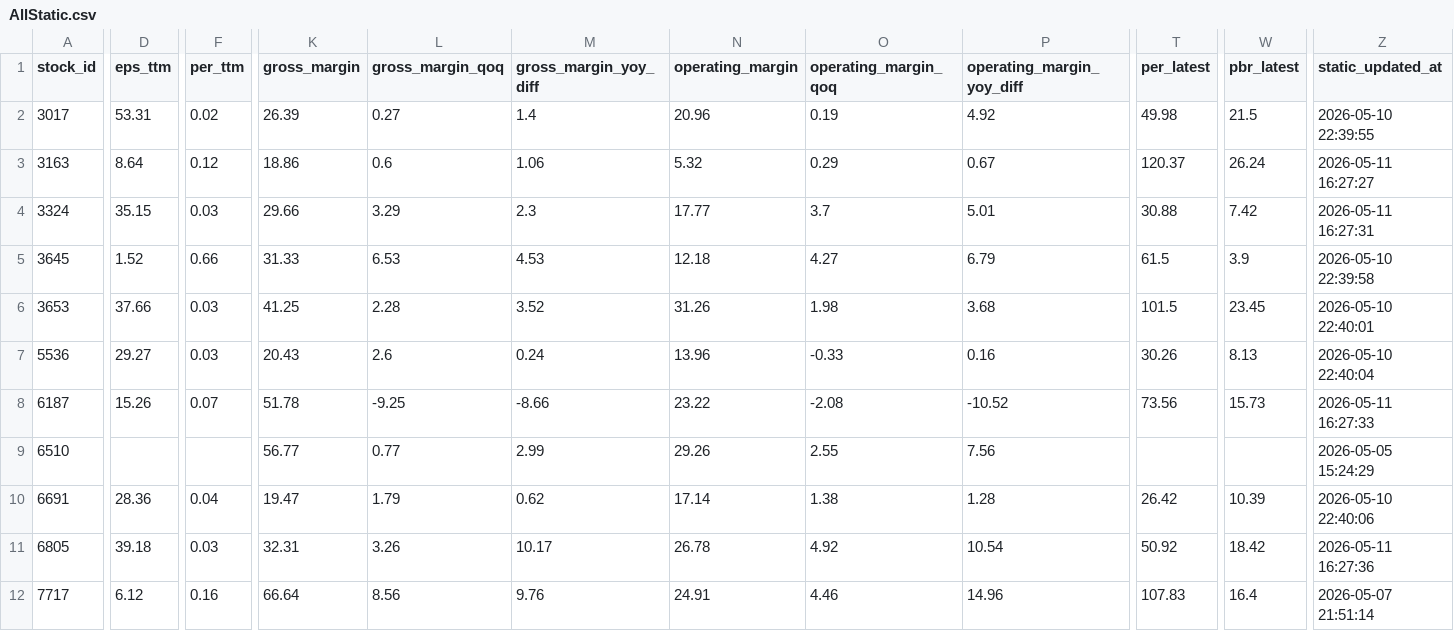
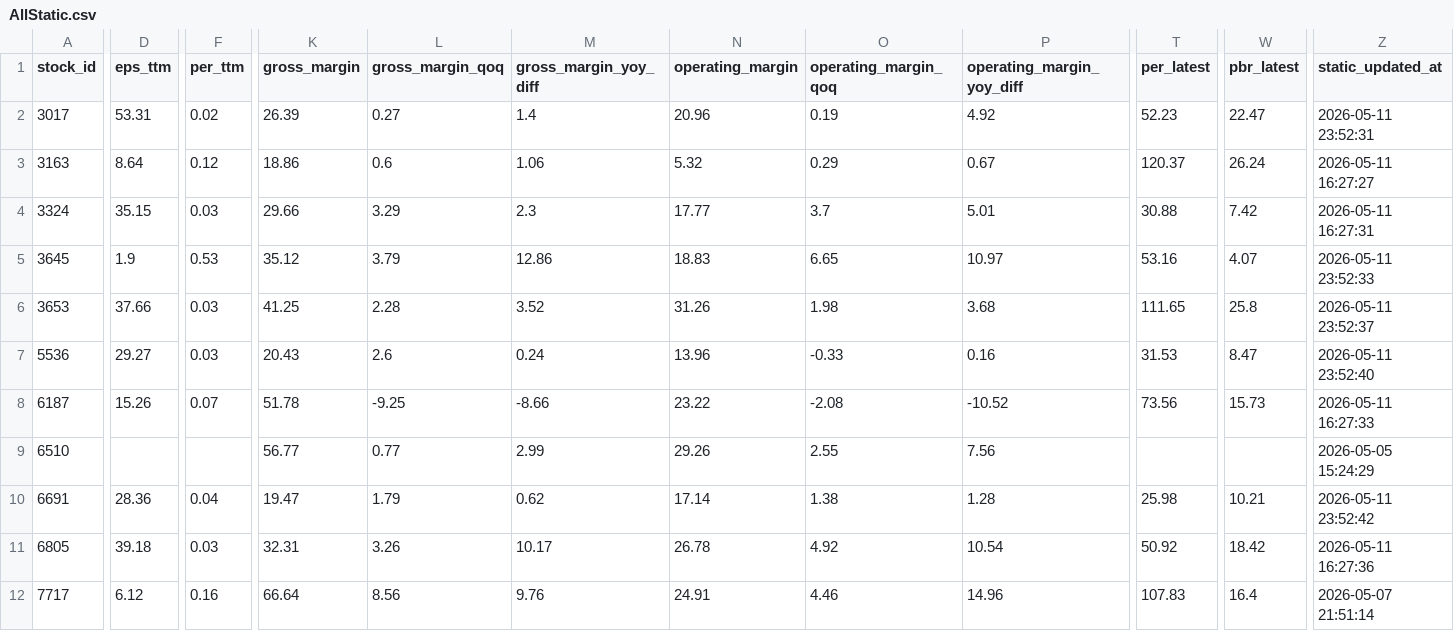
Before and after one commit to ONicole0101/Marks, a CSV file: AllStatic.csv, drawn as a sheet; only a part is shown, gaps mark what is left out; the diff covers the shown part only; the diff names each change by its address in the sheet, - before the commit and + after, or states it on an @@ line.

```diff
--- a/AllStatic.csv
+++ b/AllStatic.csv
-T2 (per_latest): 49.98
+T2 (per_latest): 52.23
-W2 (pbr_latest): 21.5
+W2 (pbr_latest): 22.47
-Z2 (static_updated_at): 2026-05-10 22:39:55
+Z2 (static_updated_at): 2026-05-11 23:52:31
-D5 (eps_ttm): 1.52
+D5 (eps_ttm): 1.9
-F5 (per_ttm): 0.66
+F5 (per_ttm): 0.53
-K5 (gross_margin): 31.33
+K5 (gross_margin): 35.12
-L5 (gross_margin_qoq): 6.53
+L5 (gross_margin_qoq): 3.79
-M5 (gross_margin_yoy_diff): 4.53
+M5 (gross_margin_yoy_diff): 12.86
-N5 (operating_margin): 12.18
+N5 (operating_margin): 18.83
-O5 (operating_margin_qoq): 4.27
+O5 (operating_margin_qoq): 6.65
-P5 (operating_margin_yoy_diff): 6.79
+P5 (operating_margin_yoy_diff): 10.97
-T5 (per_latest): 61.5
+T5 (per_latest): 53.16
-W5 (pbr_latest): 3.9
+W5 (pbr_latest): 4.07
-Z5 (static_updated_at): 2026-05-10 22:39:58
+Z5 (static_updated_at): 2026-05-11 23:52:33
-T6 (per_latest): 101.5
+T6 (per_latest): 111.65
-W6 (pbr_latest): 23.45
+W6 (pbr_latest): 25.8
-Z6 (static_updated_at): 2026-05-10 22:40:01
+Z6 (static_updated_at): 2026-05-11 23:52:37
-T7 (per_latest): 30.26
+T7 (per_latest): 31.53
-W7 (pbr_latest): 8.13
+W7 (pbr_latest): 8.47
-Z7 (static_updated_at): 2026-05-10 22:40:04
+Z7 (static_updated_at): 2026-05-11 23:52:40
-T10 (per_latest): 26.42
+T10 (per_latest): 25.98
-W10 (pbr_latest): 10.39
+W10 (pbr_latest): 10.21
-Z10 (static_updated_at): 2026-05-10 22:40:06
+Z10 (static_updated_at): 2026-05-11 23:52:42
```
Also changed, not shown: 7 edited cells elsewhere in this file.
